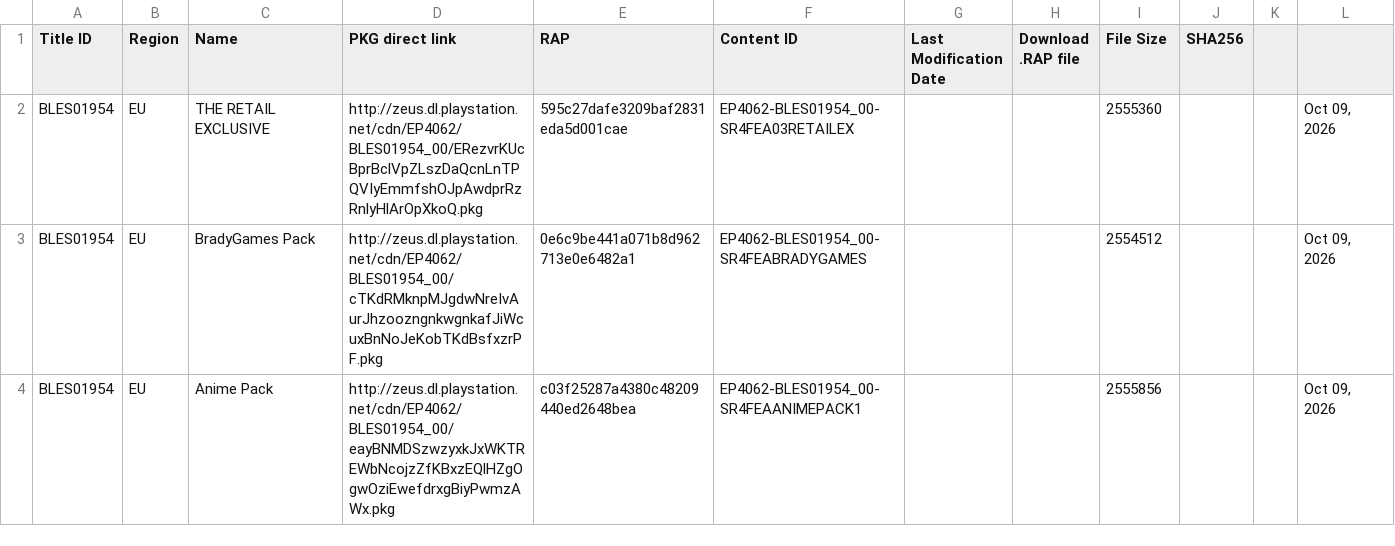
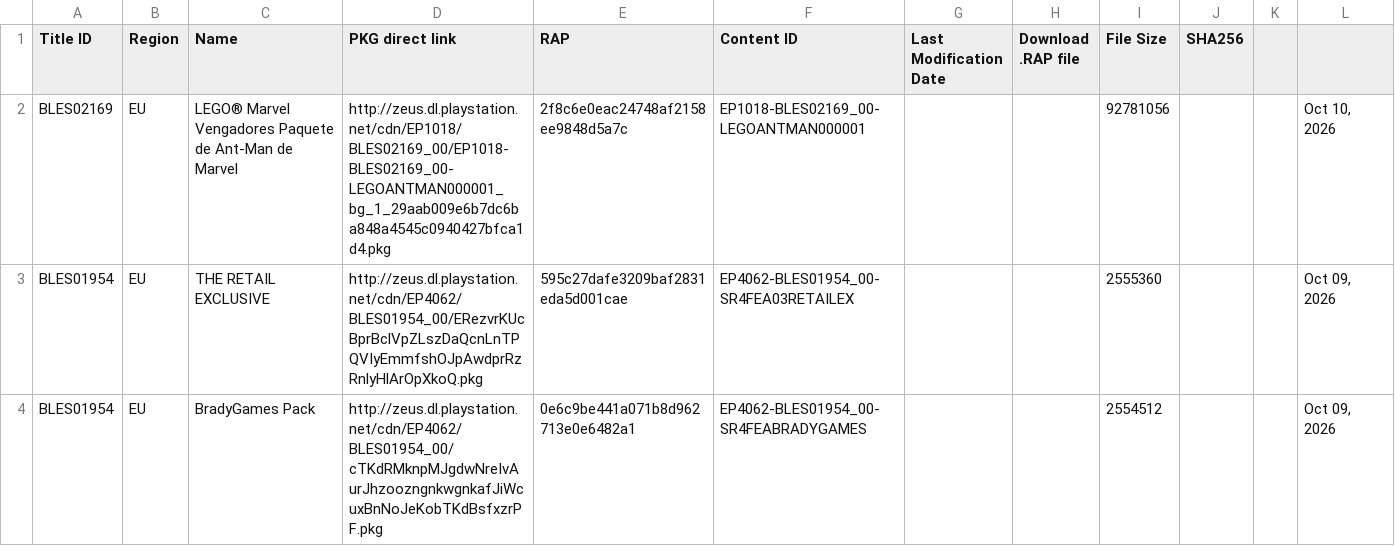
Before and after one commit to PS3-Pro/PSN-Content, a TSV file: resources/database/content/latest/latest_dlcs.tsv, drawn as a sheet; only a part is shown; the shorter side is filled out with more unchanged rows.

```diff
--- a/resources/database/content/latest/latest_dlcs.tsv
+++ b/resources/database/content/latest/latest_dlcs.tsv
@@ -1,2 +1,3 @@
 Title ID	Region	Name	PKG direct link	RAP	Content ID	Last Modification Date	Download .RAP file	File Size	SHA256
+BLES02169	EU	LEGO® Marvel Vengadores Paquete de Ant-Man de Marvel	http://zeus.dl.playstation.net/cdn/EP1018/BLES02169_00/EP1018-BLES02169_00-LEGOANTMAN000001_bg_1_29aab009e6b7dc6ba848a4545c0940427bfca1d4.pkg	2f8c6e0eac24748af2158ee9848d5a7c	EP1018-BLES02169_00-LEGOANTMAN000001			92781056			Oct 10, 2026
 BLES01954	EU	THE RETAIL EXCLUSIVE	http://zeus.dl.playstation.net/cdn/EP4062/BLES01954_00/ERezvrKUcBprBclVpZLszDaQcnLnTPQVIyEmmfshOJpAwdprRzRnlyHlArOpXkoQ.pkg	595c27dafe3209baf2831eda5d001cae	EP4062-BLES01954_00-SR4FEA03RETAILEX			2555360			Oct 09, 2026
```
Also changed, not shown: resources/database/content/official/pending/avatars.tsv, resources/database/content/official/pending/games.tsv, 5 other files.
